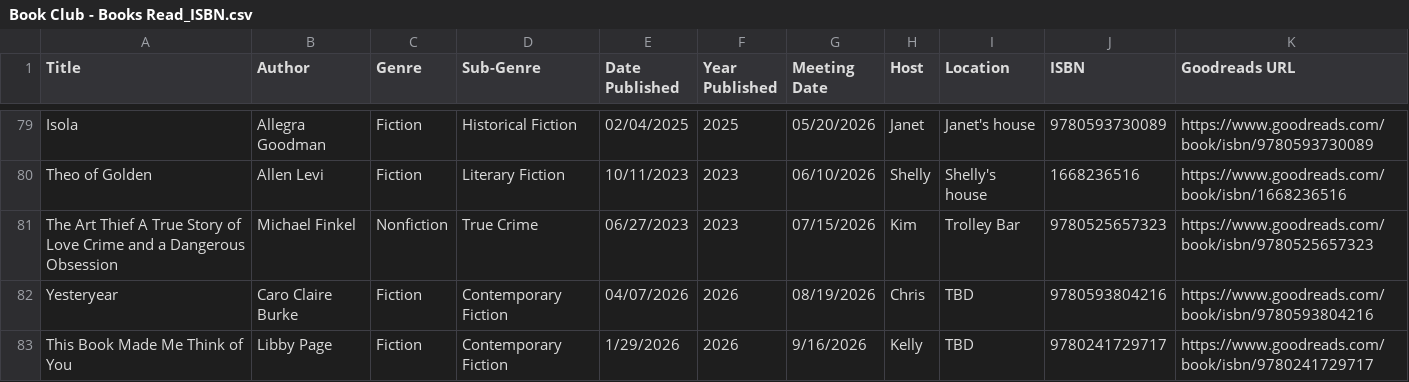
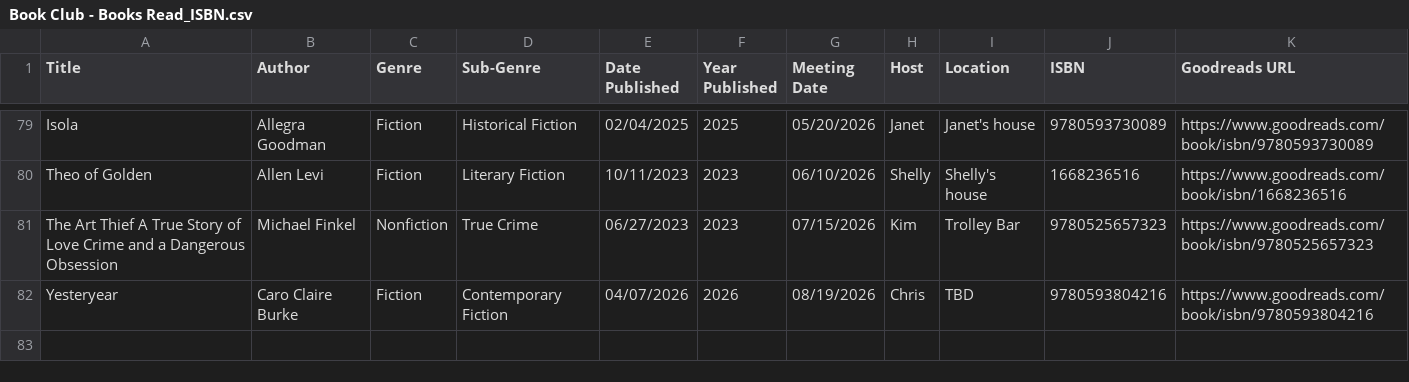
Before and after one commit to kellybearclawz/bookclub, a CSV file: Book Club - Books Read_ISBN.csv, drawn as a sheet; only a part is shown, gaps mark what is left out.

Commit message:
Remove book entry from Books Read CSV
Removed 'This Book Made Me Think of You' entry from the list.

```diff
--- a/Book Club - Books Read_ISBN.csv
+++ b/Book Club - Books Read_ISBN.csv
@@ -82,2 +82 @@ The Art Thief A True Story of Love Crime and a Dangerous Obsession,Michael Finke
 Yesteryear,Caro Claire Burke,Fiction,Contemporary Fiction,04/07/2026,2026,08/19/2026,Chris,TBD,9780593804216,https://www.goodreads.com/book/isbn/9780593804216
-This Book Made Me Think of You,Libby Page,Fiction,Contemporary Fiction,1/29/2026,2026,9/16/2026,Kelly,TBD,9780241729717,https://www.goodreads.com/book/isbn/9780241729717
```
